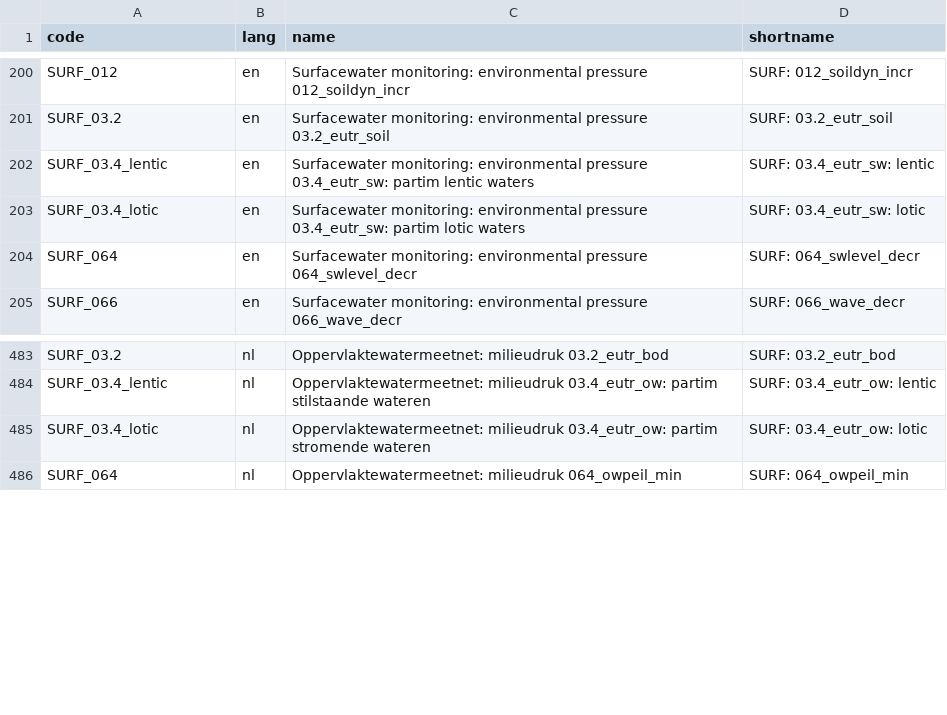
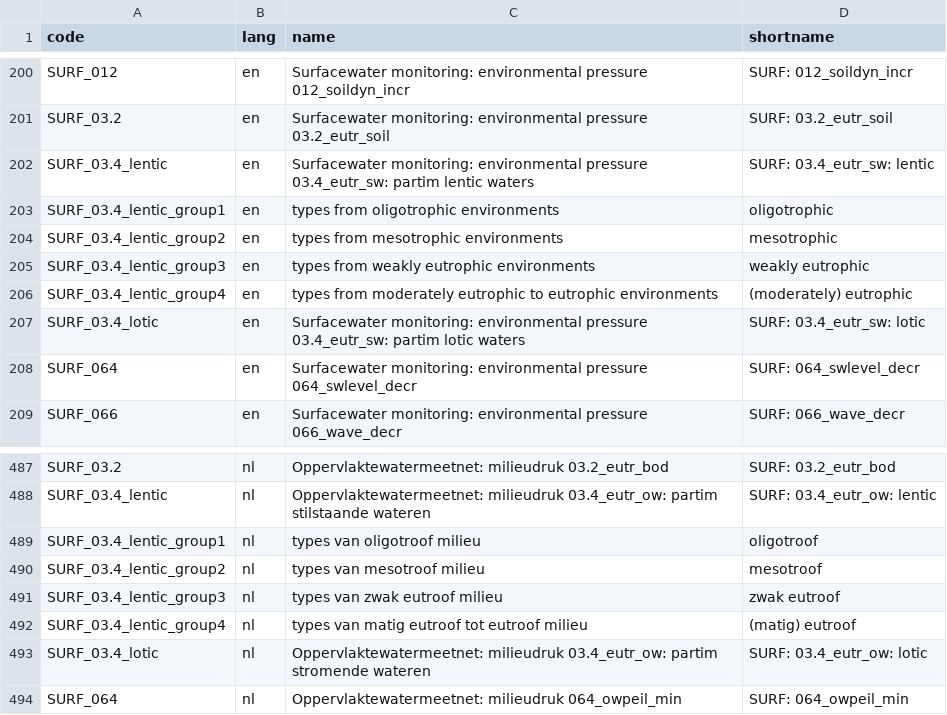
Before and after one commit to inbo/n2khab, a TSV file: inst/textdata/namelist.tsv, drawn as a sheet; only a part is shown, gaps mark what is left out.

Commit message:
namelist: add (short)names for some groups in scheme_types

```diff
--- a/inst/textdata/namelist.tsv
+++ b/inst/textdata/namelist.tsv
@@ -202,2 +202,6 @@ SURF_03.2	en	Surfacewater monitoring: environmental pressure 03.2_eutr_soil	SURF
 SURF_03.4_lentic	en	Surfacewater monitoring: environmental pressure 03.4_eutr_sw: partim lentic waters	SURF: 03.4_eutr_sw: lentic
+SURF_03.4_lentic_group1	en	types from oligotrophic environments	oligotrophic
+SURF_03.4_lentic_group2	en	types from mesotrophic environments	mesotrophic
+SURF_03.4_lentic_group3	en	types from weakly eutrophic environments	weakly eutrophic
+SURF_03.4_lentic_group4	en	types from moderately eutrophic to eutrophic environments	(moderately) eutrophic
 SURF_03.4_lotic	en	Surfacewater monitoring: environmental pressure 03.4_eutr_sw: partim lotic waters	SURF: 03.4_eutr_sw: lotic
@@ -484,2 +488,6 @@ SURF_03.2	nl	Oppervlaktewatermeetnet: milieudruk 03.2_eutr_bod	SURF: 03.2_eutr_b
 SURF_03.4_lentic	nl	Oppervlaktewatermeetnet: milieudruk 03.4_eutr_ow: partim stilstaande wateren	SURF: 03.4_eutr_ow: lentic
+SURF_03.4_lentic_group1	nl	types van oligotroof milieu	oligotroof
+SURF_03.4_lentic_group2	nl	types van mesotroof milieu	mesotroof
+SURF_03.4_lentic_group3	nl	types van zwak eutroof milieu	zwak eutroof
+SURF_03.4_lentic_group4	nl	types van matig eutroof tot eutroof milieu	(matig) eutroof
 SURF_03.4_lotic	nl	Oppervlaktewatermeetnet: milieudruk 03.4_eutr_ow: partim stromende wateren	SURF: 03.4_eutr_ow: lotic
```
Also changed, not shown: 2 other files.
